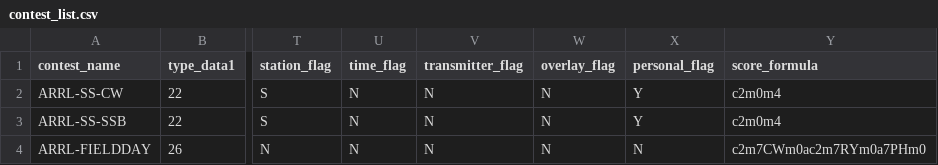
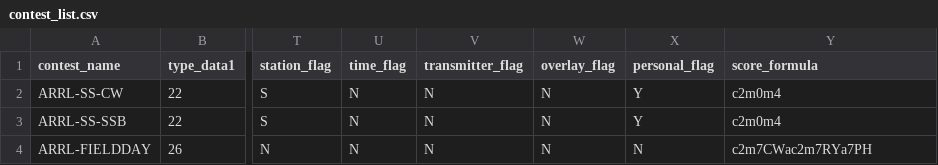
Before and after one commit to wschmrdr/hamcontest3, a CSV file: sql/contest_list.csv, drawn as a sheet; only a part is shown, gaps mark what is left out; the diff names each change by its address in the sheet, - before the commit and + after, or states it on an @@ line.

```diff
--- a/sql/contest_list.csv
+++ b/sql/contest_list.csv
-Y4 (score_formula): c2m7CWm0ac2m7RYm0a7PHm0
+Y4 (score_formula): c2m7CWac2m7RYa7PH
```
Also changed, not shown: 5 other files.
